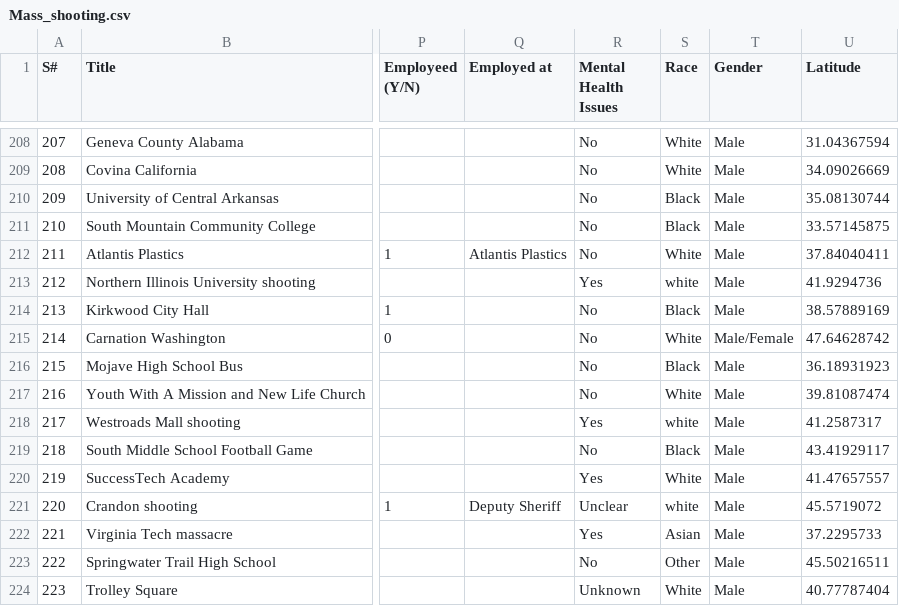
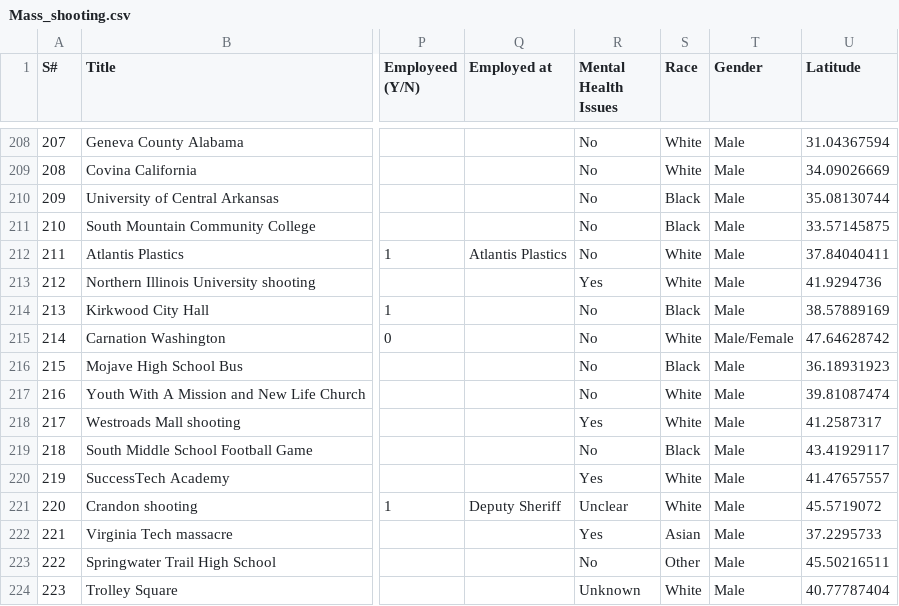
Before and after one commit to AntoineCOCHARD/DATA732-Mass-Shooting, a CSV file: public/data/Mass_shooting.csv, drawn as a sheet; only a part is shown, gaps mark what is left out; the diff covers the shown part only; the diff names each change by its address in the sheet, - before the commit and + after, or states it on an @@ line.

Commit message:
cleaned data

```diff
--- a/public/data/Mass_shooting.csv
+++ b/public/data/Mass_shooting.csv
-S213 (Race): white
+S213 (Race): White
-S218 (Race): white
+S218 (Race): White
-S221 (Race): white
+S221 (Race): White
```
Also changed, not shown: 13 edited cells elsewhere in this file.
